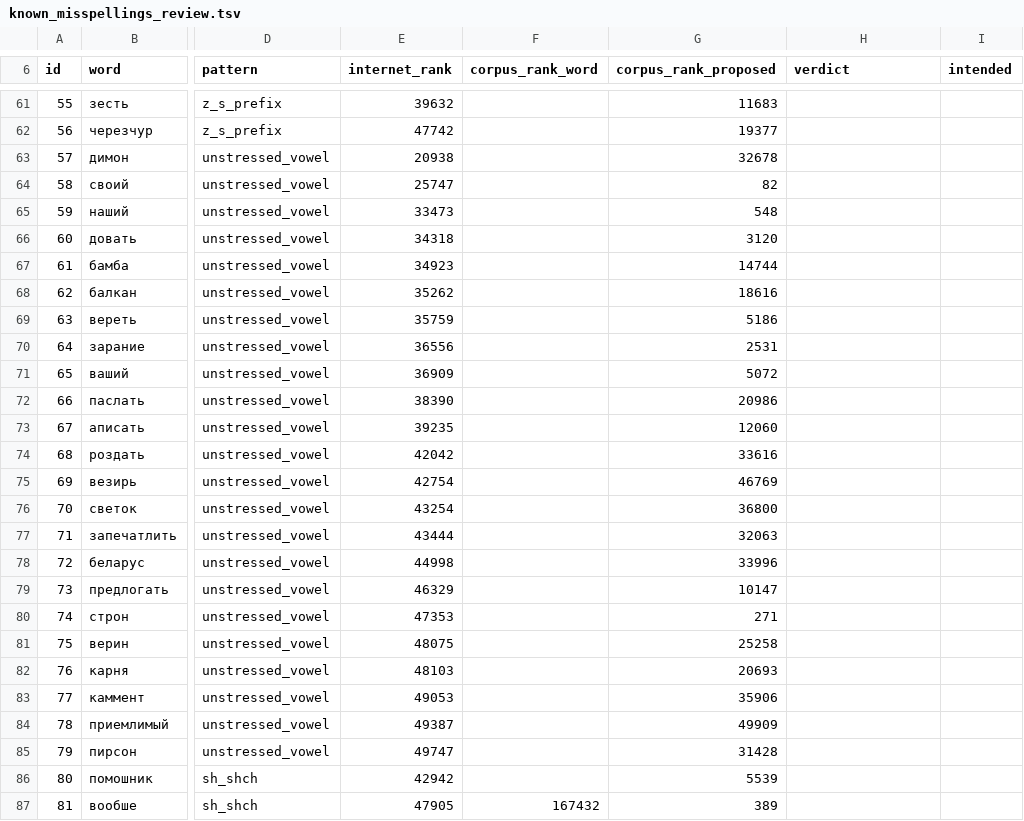
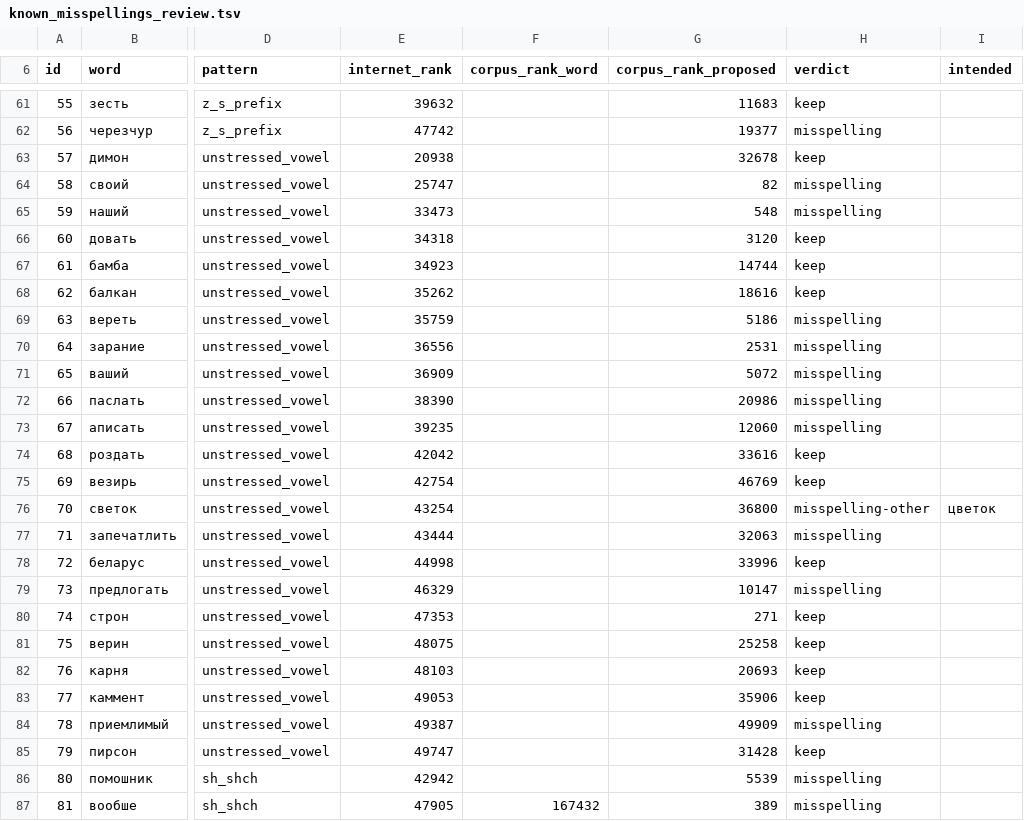
Before and after one commit to vadimpokrov396-ship-it/keyswitch, a TSV file: eval/known_misspellings_review.tsv, drawn as a sheet; only a part is shown, gaps mark what is left out; the diff covers the shown part only; the diff names each change by its address in the sheet, - before the commit and + after, or states it on an @@ line.

```diff
--- a/eval/known_misspellings_review.tsv
+++ b/eval/known_misspellings_review.tsv
-H61 (verdict): (empty)
+H61 (verdict): keep
-H62 (verdict): (empty)
+H62 (verdict): misspelling
-H63 (verdict): (empty)
+H63 (verdict): keep
-H64:H65 (verdict): (empty)
+H64:H65 (verdict): misspelling
-H66:H68 (verdict): (empty)
+H66:H68 (verdict): keep
-H69:H73 (verdict): (empty)
+H69:H73 (verdict): misspelling
-H74:H75 (verdict): (empty)
+H74:H75 (verdict): keep
-H76 (verdict): (empty)
+H76 (verdict): misspelling-other
-I76 (intended): (empty)
+I76 (intended): цветок
-H77 (verdict): (empty)
+H77 (verdict): misspelling
-H78 (verdict): (empty)
+H78 (verdict): keep
-H79 (verdict): (empty)
+H79 (verdict): misspelling
-H80:H83 (verdict): (empty)
+H80:H83 (verdict): keep
-H84 (verdict): (empty)
+H84 (verdict): misspelling
-H85 (verdict): (empty)
+H85 (verdict): keep
-H86:H87 (verdict): (empty)
+H86:H87 (verdict): misspelling
```
Also changed, not shown: 169 edited cells elsewhere in this file.
